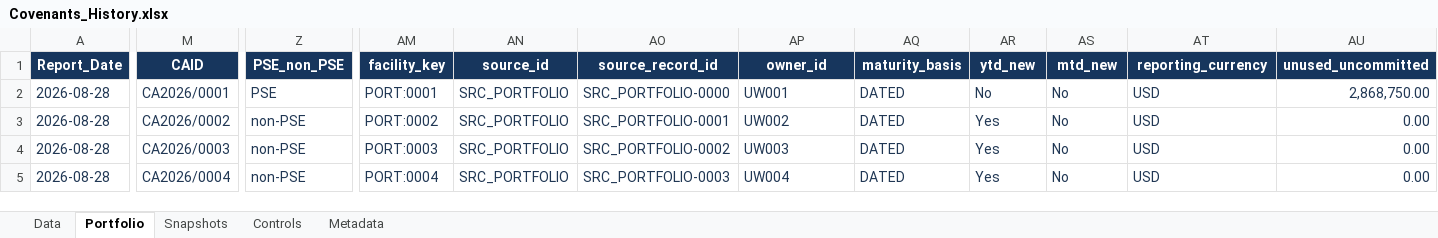
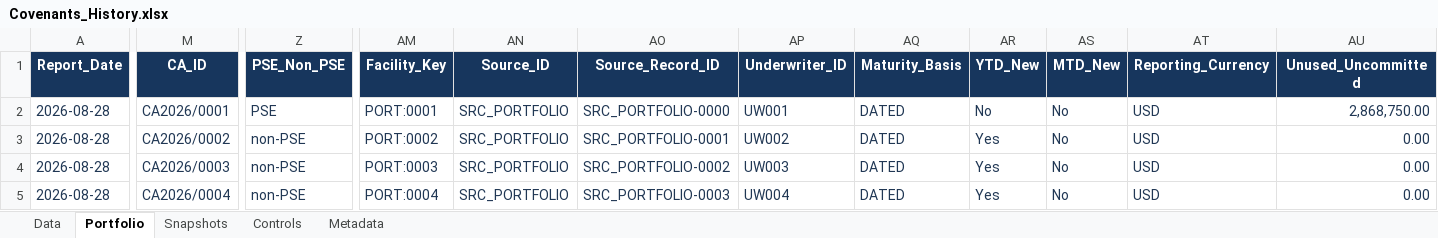
Before and after one commit to bobirrahmatov/lending-analytics, an Excel workbook: attachments/Covenants_History.xlsx, sheet Portfolio, drawn as a sheet; only a part is shown, gaps mark what is left out; values as stored, in another font and other column widths than the file's, no borders; table styles not drawn; the diff covers the shown part only; the diff names each change by its address in the sheet, - before the commit and + after, or states it on an @@ line.

```diff
--- a/attachments/Covenants_History.xlsx (sheet Portfolio)
+++ b/attachments/Covenants_History.xlsx (sheet Portfolio)
-M1: CAID
+M1: CA_ID
-Z1: PSE_non_PSE
+Z1: PSE_Non_PSE
-AM1: facility_key
+AM1: Facility_Key
-AN1: source_id
+AN1: Source_ID
-AO1: source_record_id
+AO1: Source_Record_ID
-AP1: owner_id
+AP1: Underwriter_ID
-AQ1: maturity_basis
+AQ1: Maturity_Basis
-AR1: ytd_new
+AR1: YTD_New
-AS1: mtd_new
+AS1: MTD_New
-AT1: reporting_currency
+AT1: Reporting_Currency
-AU1: unused_uncommitted
+AU1: Unused_Uncommitted
```
Also changed, not shown: 28 edited cells elsewhere in this sheet, sheet Data, sheet Controls, sheet Metadata, sheet Snapshots, attachments/Activity_previous.xlsx, attachments/Appraisals_current.xlsx, 39 other files.
